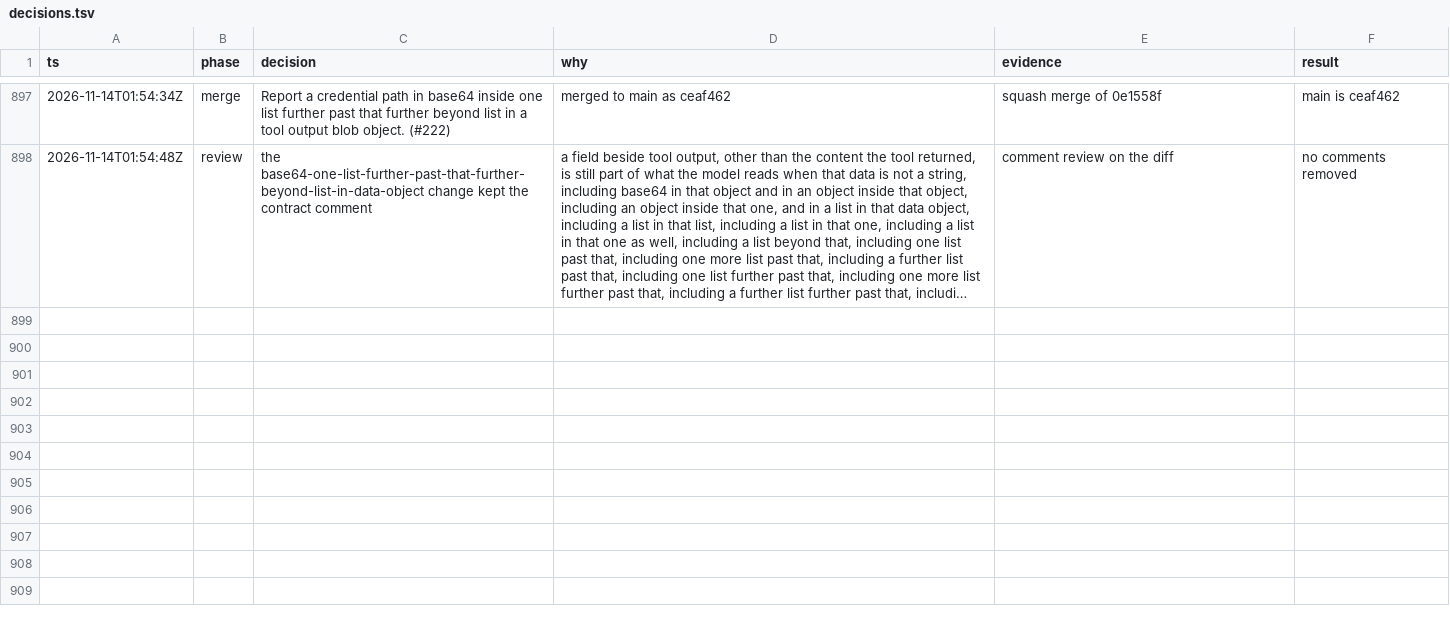
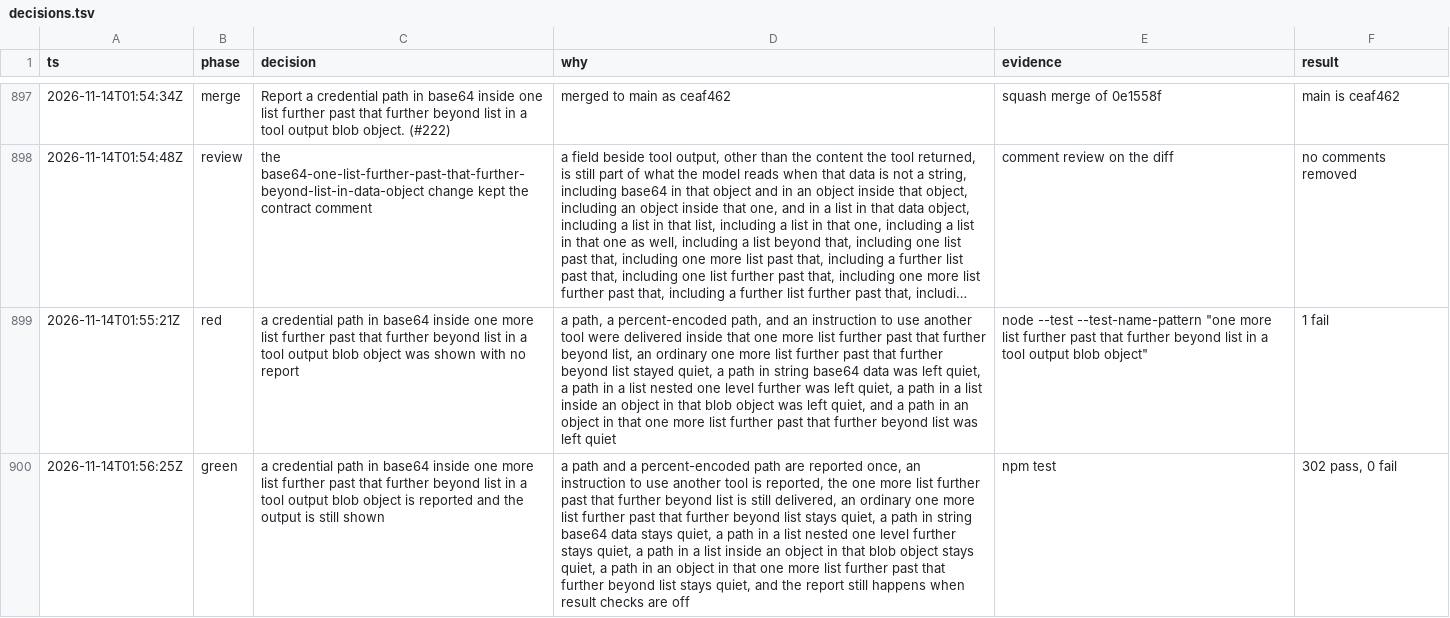
Before and after one commit to sarthakdev143-lite/toolwarden, a TSV file: docs/maintainer/decisions.tsv, drawn as a sheet; only a part is shown, gaps mark what is left out; long unchanged cells end in …; the diff covers the shown part only; the diff names each change by its address in the sheet, - before the commit and + after, or states it on an @@ line.

```diff
--- a/docs/maintainer/decisions.tsv
+++ b/docs/maintainer/decisions.tsv
+row 899: 2026-11-14T01:55:21Z | red | a credential path in base64 inside one more list further past that further beyond list in a tool output blob object was shown with no report | a path, a percent-encoded path, and an instruction to use another tool were delivered inside that one more list further past that further beyond list, an ordinary one more list further past that further beyond list stayed quiet, a path in string base64 data was left quiet, a path in a list nested one level further was left quiet, a path in a list inside an object in that blob object was left quiet, and a path in an object in that one more list further past that further beyond list was left quiet | node --test --test-name-pattern "one more list further past that further beyond list in a tool output blob object" | 1 fail
+row 900: 2026-11-14T01:56:25Z | green | a credential path in base64 inside one more list further past that further beyond list in a tool output blob object is reported and the output is still shown | a path and a percent-encoded path are reported once, an instruction to use another tool is reported, the one more list further past that further beyond list is still delivered, an ordinary one more list further past that further beyond list stays quiet, a path in string base64 data stays quiet, a path in a list nested one level further stays quiet, a path in a list inside an object in that blob object stays quiet, a path in an object in that one more list further past that further beyond list stays quiet, and the report still happens when result checks are off | npm test | 302 pass, 0 fail
```
Also changed, not shown: 2 added rows elsewhere in this file, 6 other files.
